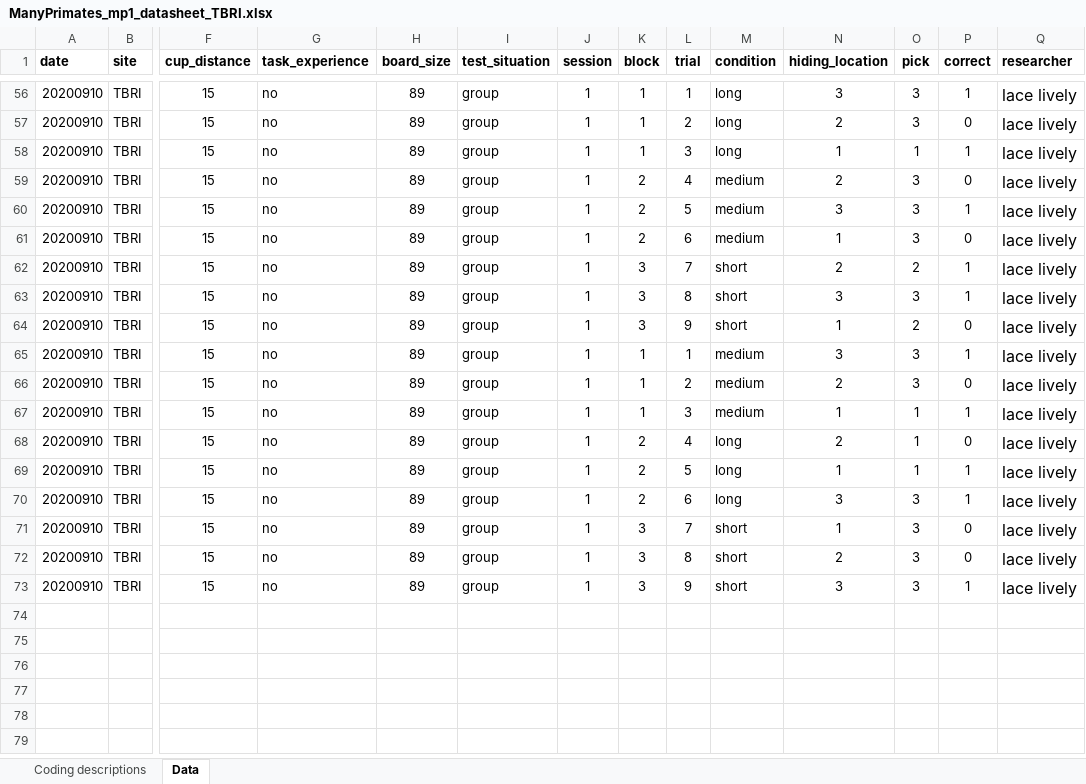
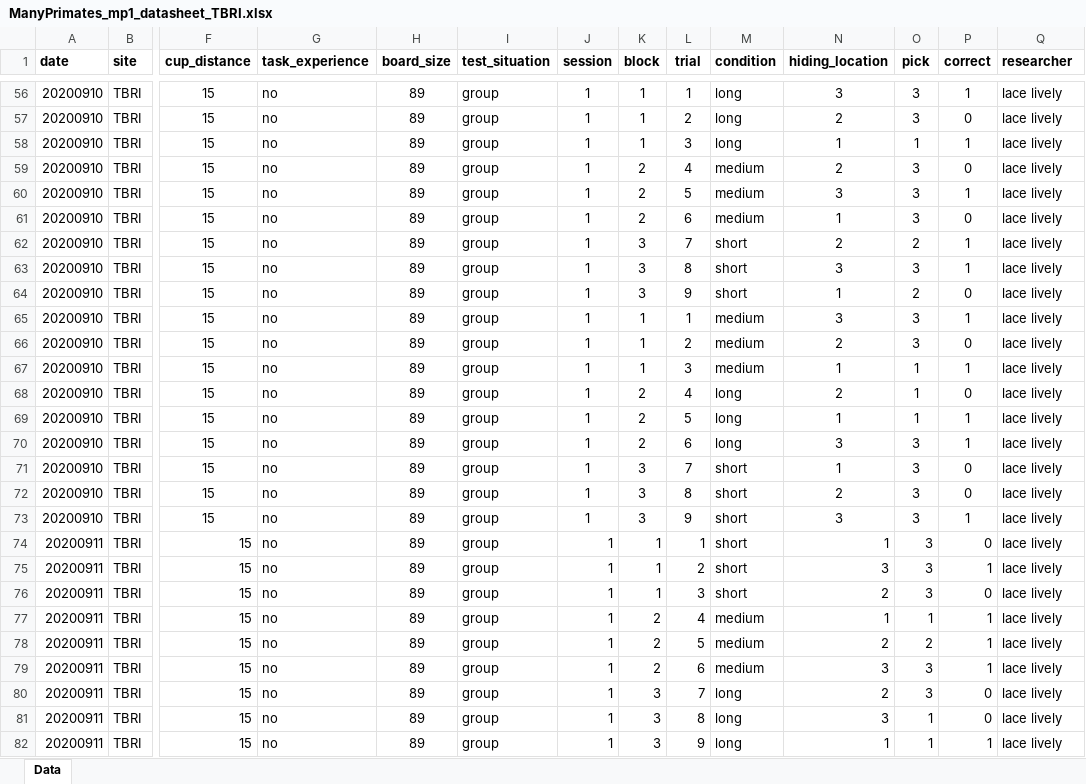
Before and after one commit to ManyPrimates/mp1_short_term_memory, an Excel workbook: data/raw_data/ManyPrimates_mp1_datasheet_TBRI.xlsx, sheet Data, drawn as a sheet; only a part is shown, gaps mark what is left out; values as stored, in another font and other column widths than the file's, no borders; charts and pictures not drawn; rows hold the shown columns only; the diff covers the shown part only; the diff names each change by its address in the sheet, - before the commit and + after, or states it on an @@ line.

Commit message:
pull data directly from Google Drive, check new data

```diff
--- a/data/raw_data/ManyPrimates_mp1_datasheet_TBRI.xlsx (sheet Data)
+++ b/data/raw_data/ManyPrimates_mp1_datasheet_TBRI.xlsx (sheet Data)
-sheet tab: Coding descriptions
@@ Q56:Q73 text size: smaller @@
+row 74: 20200911 | TBRI | 15 | no | 89 | group | 1 | 1 | 1 | short | 1 | 3 | 0 | lace lively
+row 75: 20200911 | TBRI | 15 | no | 89 | group | 1 | 1 | 2 | short | 3 | 3 | 1 | lace lively
+row 76: 20200911 | TBRI | 15 | no | 89 | group | 1 | 1 | 3 | short | 2 | 3 | 0 | lace lively
+row 77: 20200911 | TBRI | 15 | no | 89 | group | 1 | 2 | 4 | medium | 1 | 1 | 1 | lace lively
+row 78: 20200911 | TBRI | 15 | no | 89 | group | 1 | 2 | 5 | medium | 2 | 2 | 1 | lace lively
+row 79: 20200911 | TBRI | 15 | no | 89 | group | 1 | 2 | 6 | medium | 3 | 3 | 1 | lace lively
+row 80: 20200911 | TBRI | 15 | no | 89 | group | 1 | 3 | 7 | long | 2 | 3 | 0 | lace lively
+row 81: 20200911 | TBRI | 15 | no | 89 | group | 1 | 3 | 8 | long | 3 | 1 | 0 | lace lively
+row 82: 20200911 | TBRI | 15 | no | 89 | group | 1 | 3 | 9 | long | 1 | 1 | 1 | lace lively
```
Also changed, not shown: 18 added rows, 2 edited cells and cell formats elsewhere in this sheet, charts or pictures, data/raw_data/ManyPrimates_mp1_datasheet_Duke.xlsx, data/raw_data/ManyPrimates_mp1_datasheet_WKPRC.xlsx, 28 other files.
